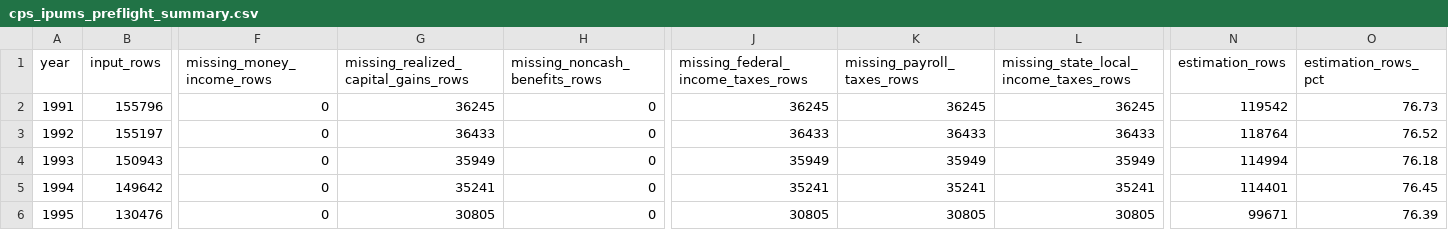
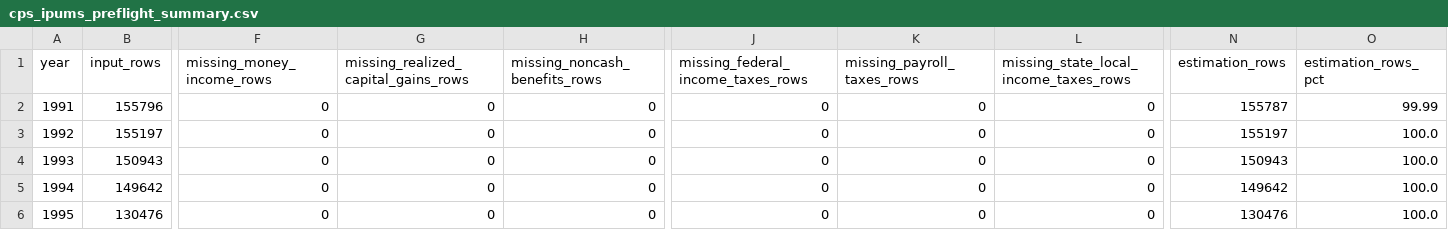
Before and after one commit to masonpetrosky/economics, a CSV file: data/processed/cps_ipums_preflight_summary.csv, drawn as a sheet; only a part is shown, gaps mark what is left out; the diff covers the shown part only; the diff names each change by its address in the sheet, - before the commit and + after, or states it on an @@ line.

```diff
--- a/data/processed/cps_ipums_preflight_summary.csv
+++ b/data/processed/cps_ipums_preflight_summary.csv
-G2: 36245
+G2: 0
-J2: 36245
+J2: 0
-K2 (missing_payroll_taxes_rows): 36245
+K2 (missing_payroll_taxes_rows): 0
-L2: 36245
+L2: 0
-N2 (estimation_rows): 119542
+N2 (estimation_rows): 155787
-O2 (estimation_rows_pct): 76.73
+O2 (estimation_rows_pct): 99.99
-G3: 36433
+G3: 0
-J3: 36433
+J3: 0
-K3 (missing_payroll_taxes_rows): 36433
+K3 (missing_payroll_taxes_rows): 0
-L3: 36433
+L3: 0
-N3 (estimation_rows): 118764
+N3 (estimation_rows): 155197
-O3 (estimation_rows_pct): 76.52
+O3 (estimation_rows_pct): 100.0
-G4: 35949
+G4: 0
-J4: 35949
+J4: 0
-K4 (missing_payroll_taxes_rows): 35949
+K4 (missing_payroll_taxes_rows): 0
-L4: 35949
+L4: 0
-N4 (estimation_rows): 114994
+N4 (estimation_rows): 150943
-O4 (estimation_rows_pct): 76.18
+O4 (estimation_rows_pct): 100.0
-G5: 35241
+G5: 0
-J5: 35241
+J5: 0
-K5 (missing_payroll_taxes_rows): 35241
+K5 (missing_payroll_taxes_rows): 0
-L5: 35241
+L5: 0
-N5 (estimation_rows): 114401
+N5 (estimation_rows): 149642
-O5 (estimation_rows_pct): 76.45
+O5 (estimation_rows_pct): 100.0
-G6: 30805
+G6: 0
-J6: 30805
+J6: 0
-K6 (missing_payroll_taxes_rows): 30805
+K6 (missing_payroll_taxes_rows): 0
-L6: 30805
+L6: 0
-N6 (estimation_rows): 99671
+N6 (estimation_rows): 130476
-O6 (estimation_rows_pct): 76.39
+O6 (estimation_rows_pct): 100.0
```
Also changed, not shown: 152 edited cells elsewhere in this file, data/processed/cps_ipums_median_adult_equivalent_resources.csv, 7 other files.
